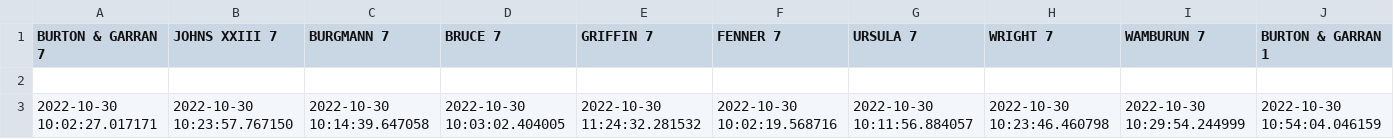
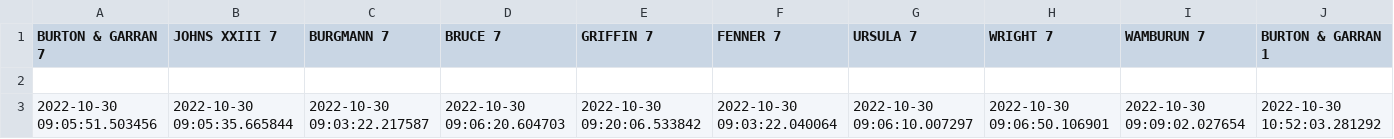
Before and after one commit to InwardBound/racepredictor, a CSV file: 2022resultsguess.csv, drawn as a sheet; only a part is shown; removed rows and columns are numbered as before the commit, all else as after; rows hold the shown columns only; the diff names each change by its address in the sheet, - before the commit and + after, or states it on an @@ line.

```diff
--- a/2022resultsguess.csv
+++ b/2022resultsguess.csv
-row 3: 2022-10-30 10:02:27.017171 | 2022-10-30 10:23:57.767150 | 2022-10-30 10:14:39.647058 | 2022-10-30 10:03:02.404005 | 2022-10-30 11:24:32.281532 | 2022-10-30 10:02:19.568716 | 2022-10-30 10:11:56.884057 | 2022-10-30 10:23:46.460798 | 2022-10-30 10:29:54.244999 | 2022-10-30 10:54:04.046159
+row 3: 2022-10-30 09:05:51.503456 | 2022-10-30 09:05:35.665844 | 2022-10-30 09:03:22.217587 | 2022-10-30 09:06:20.604703 | 2022-10-30 09:20:06.533842 | 2022-10-30 09:03:22.040064 | 2022-10-30 09:06:10.007297 | 2022-10-30 09:06:50.106901 | 2022-10-30 09:09:02.027654 | 2022-10-30 10:52:03.281292
```
Also changed, not shown: 47 other files.
